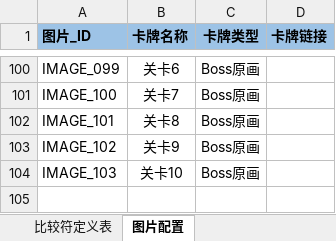
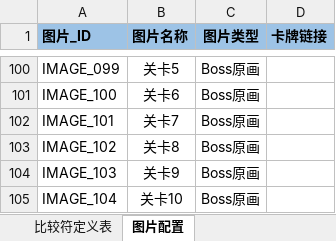
Before and after one commit to Natsume8xx/Persona-Card, an Excel workbook: Docs/人格牌.xlsx, sheet 图片配置, drawn as a sheet; only a part is shown, gaps mark what is left out; values as stored, in another font and other column widths than the file's, no borders; the diff covers the shown part only; the diff names each change by its address in the sheet, - before the commit and + after, or states it on an @@ line.

```diff
--- a/Docs/人格牌.xlsx (sheet 图片配置)
+++ b/Docs/人格牌.xlsx (sheet 图片配置)
-B1: 卡牌名称
+B1: 图片名称
-C1: 卡牌类型
+C1: 图片类型
-B100 (图片名称): 关卡6
+B100 (图片名称): 关卡5
-B101 (图片名称): 关卡7
+B101 (图片名称): 关卡6
-B102 (图片名称): 关卡8
+B102 (图片名称): 关卡7
-B103 (图片名称): 关卡9
+B103 (图片名称): 关卡8
-B104 (图片名称): 关卡10
+B104 (图片名称): 关卡9
+row 105: IMAGE_104 | 关卡10 | Boss原画
```
Also changed, not shown: 44 edited cells elsewhere in this sheet, sheet 关卡流程, sheet 全局配置, sheet 商品_商品, sheet 商店_人格铸造, sheet 人格牌_次级属性, other sheet tabs, 7 other files.
